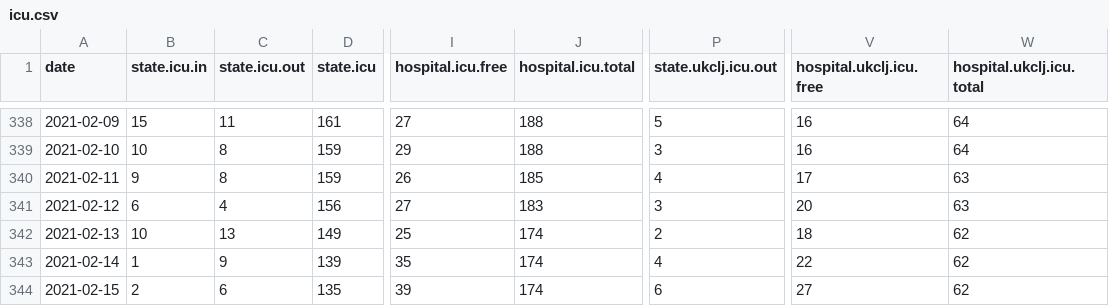
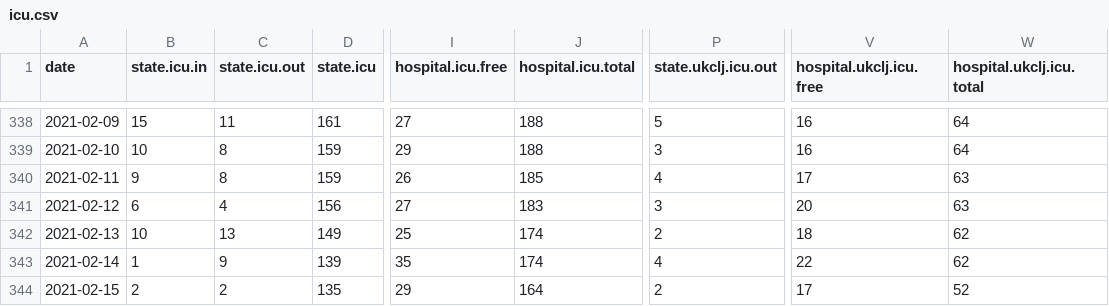
Before and after one commit to sledilnik/data, a CSV file: csv/icu.csv, drawn as a sheet; only a part is shown, gaps mark what is left out; the diff names each change by its address in the sheet, - before the commit and + after, or states it on an @@ line.

Commit message:
ICU LJ placeholder
hope to fix no data for KIBVS

```diff
--- a/csv/icu.csv
+++ b/csv/icu.csv
-C344 (state.icu.out): 6
+C344 (state.icu.out): 2
-I344 (hospital.icu.free): 39
+I344 (hospital.icu.free): 29
-J344 (hospital.icu.total): 174
+J344 (hospital.icu.total): 164
-P344 (state.ukclj.icu.out): 6
+P344 (state.ukclj.icu.out): 2
-V344 (hospital.ukclj.icu.free): 27
+V344 (hospital.ukclj.icu.free): 17
-W344 (hospital.ukclj.icu.total): 62
+W344 (hospital.ukclj.icu.total): 52
```
Also changed, not shown: csv/patients.csv, 2 other files.
